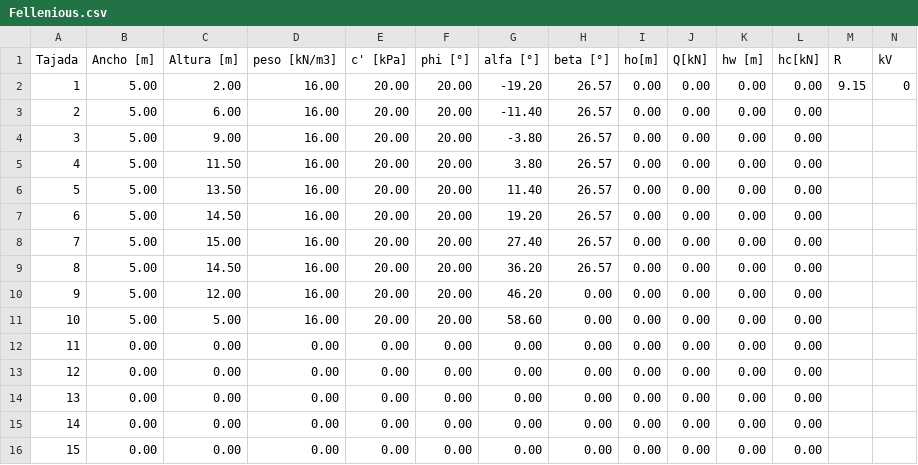
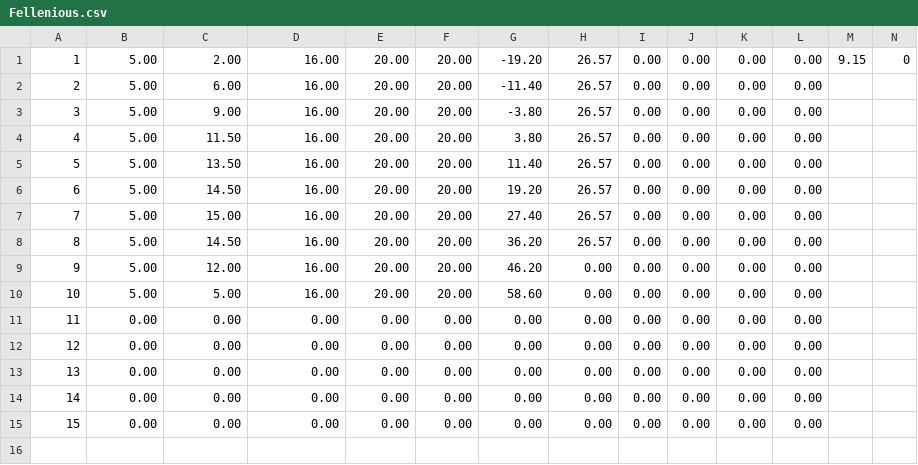
Before and after one commit to sebastiancarvajal183/SlopeStability, a CSV file: Fellenious.csv, drawn as a sheet; only a part is shown; rows hold the shown columns only; the diff names each change by its address in the sheet, - before the commit and + after, or states it on an @@ line.

Commit message:
Update Fellenious.csv

```diff
--- a/Fellenious.csv
+++ b/Fellenious.csv
-row 1: Tajada | Ancho [m] | Altura [m] | peso [kN/m3] | c' [kPa] | phi [°] | alfa [°] | beta [°] | ho[m] | Q[kN] | hw [m] | hc[kN] | R | kV
```
